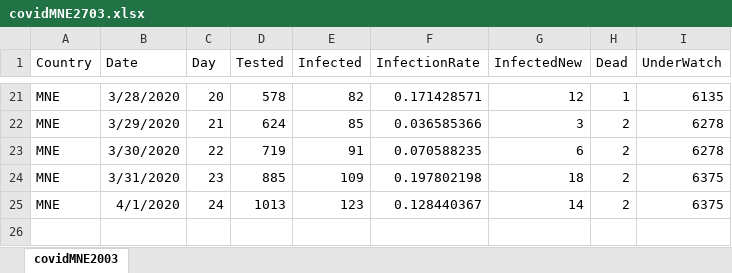
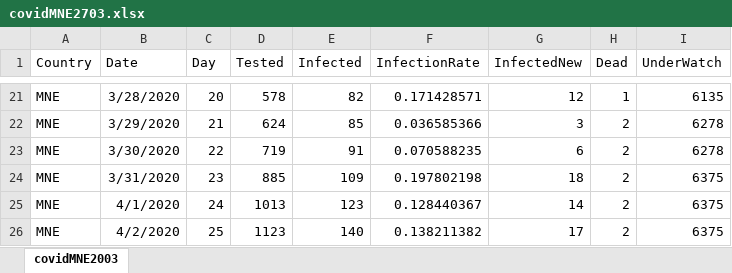
Before and after one commit to 0x3W/covid19-mne, an Excel workbook: covidMNE2703.xlsx, sheet covidMNE2003, drawn as a sheet; only a part is shown, gaps mark what is left out; values as stored, in another font and other column widths than the file's, no borders; the diff names each change by its address in the sheet, - before the commit and + after, or states it on an @@ line.

```diff
--- a/covidMNE2703.xlsx (sheet covidMNE2003)
+++ b/covidMNE2703.xlsx (sheet covidMNE2003)
+row 26: MNE | 4/2/2020 | 25 | 1123 | 140 | 0.138211382 | 17 | 2 | 6375
```
Also changed, not shown: 1 other file.
